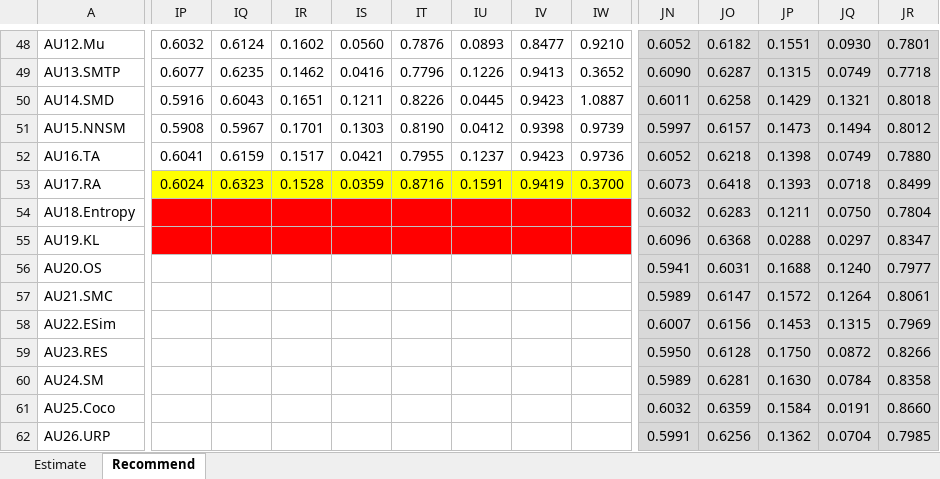
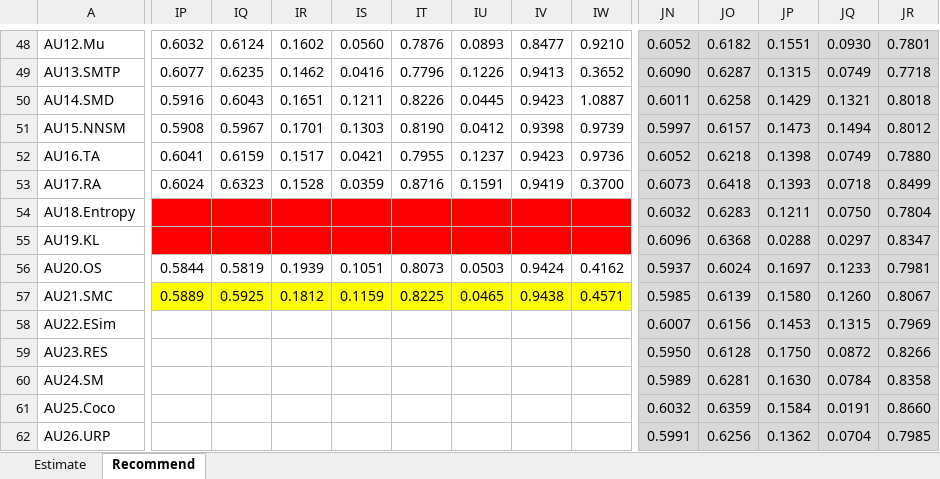
Before and after one commit to locnguyenacademic/sim, an Excel workbook: 4_testing/neighborcf/filmtrust/2022.05.19-big/TestAnalysisFilmTrust.xlsx, sheet Recommend, drawn as a sheet; only a part is shown, gaps mark what is left out; values as stored, in another font and other column widths than the file's, no borders; the diff covers the shown part only; the diff names each change by its address in the sheet, - before the commit and + after, or states it on an @@ line.

Commit message:
Update test.

```diff
--- a/4_testing/neighborcf/filmtrust/2022.05.19-big/TestAnalysisFilmTrust.xlsx (sheet Recommend)
+++ b/4_testing/neighborcf/filmtrust/2022.05.19-big/TestAnalysisFilmTrust.xlsx (sheet Recommend)
-IP53:IW53 fill: #FFFF00
+IP53:IW53 fill: none
-IP56: (empty)
+IP56: 0.5844
-IQ56: (empty)
+IQ56: 0.5819
-IR56: (empty)
+IR56: 0.1939
-IS56: (empty)
+IS56: 0.1051
-IT56: (empty)
+IT56: 0.8073
-IU56: (empty)
+IU56: 0.0503
-IV56: (empty)
+IV56: 0.9424
-IW56: (empty)
+IW56: 0.4162
-JN56: 0.5941
+JN56: 0.5937
-JO56: 0.6031
+JO56: 0.6024
-JP56: 0.1688
+JP56: 0.1697
-JQ56: 0.1240
+JQ56: 0.1233
-JR56: 0.7977
+JR56: 0.7981
-IP57: (empty)
+IP57: 0.5889
-IP57:IW57 fill: none
+IP57:IW57 fill: #FFFF00
-IQ57: (empty)
+IQ57: 0.5925
-IR57: (empty)
+IR57: 0.1812
-IS57: (empty)
+IS57: 0.1159
-IT57: (empty)
+IT57: 0.8225
-IU57: (empty)
+IU57: 0.0465
-IV57: (empty)
+IV57: 0.9438
-IW57: (empty)
+IW57: 0.4571
-JN57: 0.5989
+JN57: 0.5985
-JO57: 0.6147
+JO57: 0.6139
-JP57: 0.1572
+JP57: 0.1580
-JQ57: 0.1264
+JQ57: 0.1260
-JR57: 0.8061
+JR57: 0.8067
```
Also changed, not shown: 6 edited cells elsewhere in this sheet.
